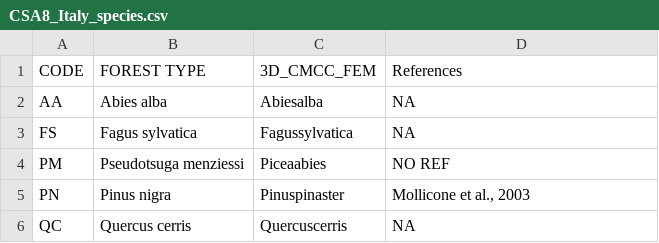
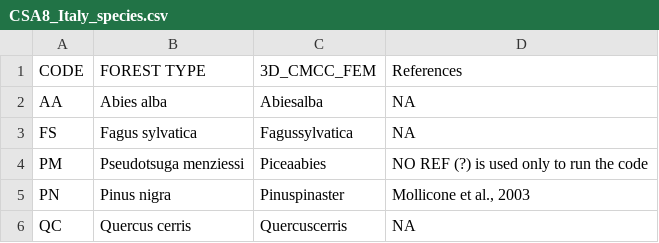
Before and after one commit to MauroMorichetti/OptForEU, a CSV file: 01_stand_initilization_files/SPECIES/CSA8_Italy_species.csv, drawn as a sheet.

Commit message:
Update CSA8_Italy_species.csv

```diff
--- a/01_stand_initilization_files/SPECIES/CSA8_Italy_species.csv
+++ b/01_stand_initilization_files/SPECIES/CSA8_Italy_species.csv
@@ -3,3 +3,3 @@ AA,Abies alba,Abiesalba,NA
 FS,Fagus sylvatica,Fagussylvatica,NA
-PM,Pseudotsuga menziessi,Piceaabies,NO REF
+PM,Pseudotsuga menziessi,Piceaabies,NO REF (?) is used only to run the code
 PN,Pinus nigra,Pinuspinaster,"Mollicone et al., 2003"
```
